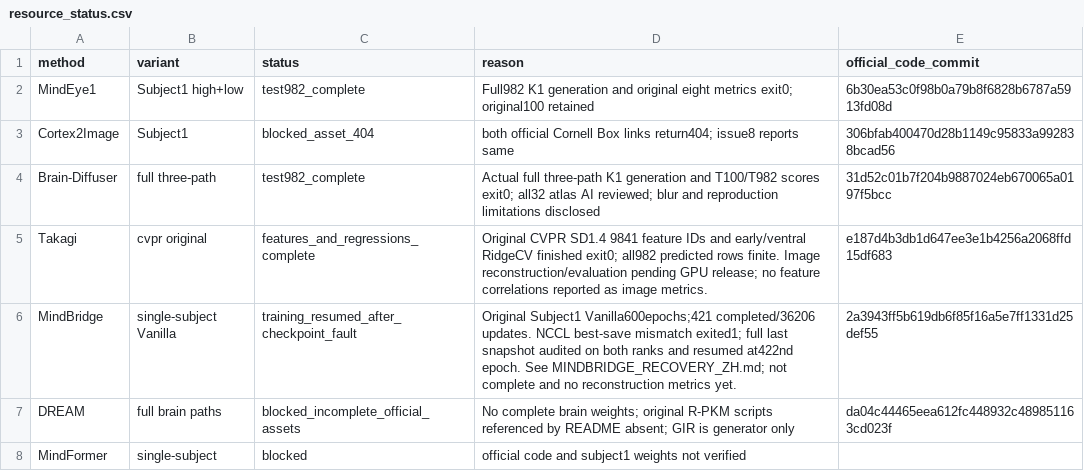
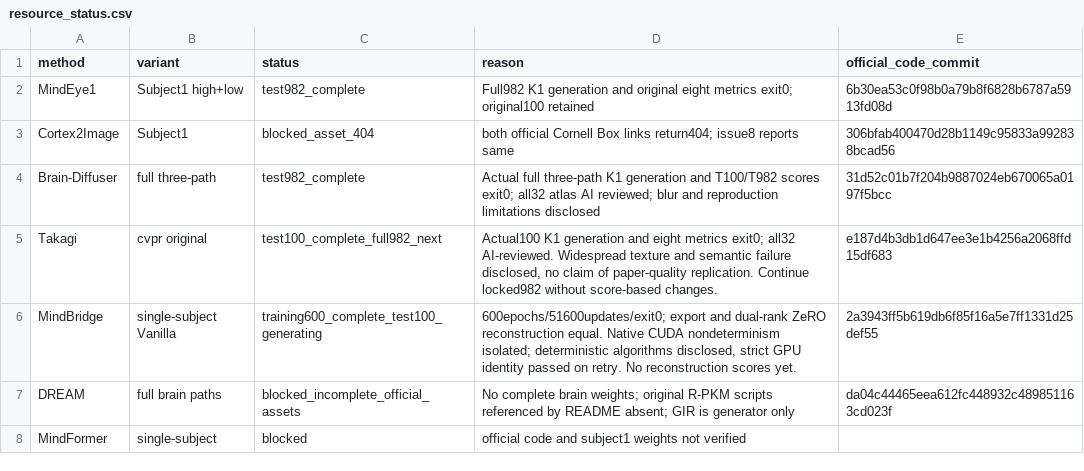
Before and after one commit to GeYugong/neuroadapter-author-first, a CSV file: benchmarks/subj01-v1/resource_status.csv, drawn as a sheet.

Commit message:
feat(benchmark): publish Takagi test100 results and audit MindBridge completion

```diff
--- a/benchmarks/subj01-v1/resource_status.csv
+++ b/benchmarks/subj01-v1/resource_status.csv
@@ -4,4 +4,4 @@ Cortex2Image,Subject1,blocked_asset_404,both official Cornell Box links return40
 Brain-Diffuser,full three-path,test982_complete,Actual full three-path K1 generation and T100/T982 scores exit0; all32 atlas AI reviewed; blur and reproduction limitations disclosed,31d52c01b7f204b9887024eb670065a0197f5bcc
-Takagi,cvpr original,features_and_regressions_complete,Original CVPR SD1.4 9841 feature IDs and early/ventral RidgeCV finished exit0; all982 predicted rows finite. Image reconstruction/evaluation pending GPU release; no feature correlations reported as image metrics.,e187d4b3db1d647ee3e1b4256a2068ffd15df683
-MindBridge,single-subject Vanilla,training_resumed_after_checkpoint_fault,Original Subject1 Vanilla600epochs;421 completed/36206 updates. NCCL best-save mismatch exited1; full last snapshot audited on both ranks and resumed at422nd epoch. See MINDBRIDGE_RECOVERY_ZH.md; not complete and no reconstruction metrics yet.,2a3943ff5b619db6f85f16a5e7ff1331d25def55
+Takagi,cvpr original,test100_complete_full982_next,"Actual100 K1 generation and eight metrics exit0; all32 AI-reviewed. Widespread texture and semantic failure disclosed, no claim of paper-quality replication. Continue locked982 without score-based changes.",e187d4b3db1d647ee3e1b4256a2068ffd15df683
+MindBridge,single-subject Vanilla,training600_complete_test100_generating,"600epochs/51600updates/exit0; export and dual-rank ZeRO reconstruction equal. Native CUDA nondeterminism isolated; deterministic algorithms disclosed, strict GPU identity passed on retry. No reconstruction scores yet.",2a3943ff5b619db6f85f16a5e7ff1331d25def55
 DREAM,full brain paths,blocked_incomplete_official_assets,No complete brain weights; original R-PKM scripts referenced by README absent; GIR is generator only,da04c44465eea612fc448932c489851163cd023f
```
Also changed, not shown: 28 other files.
